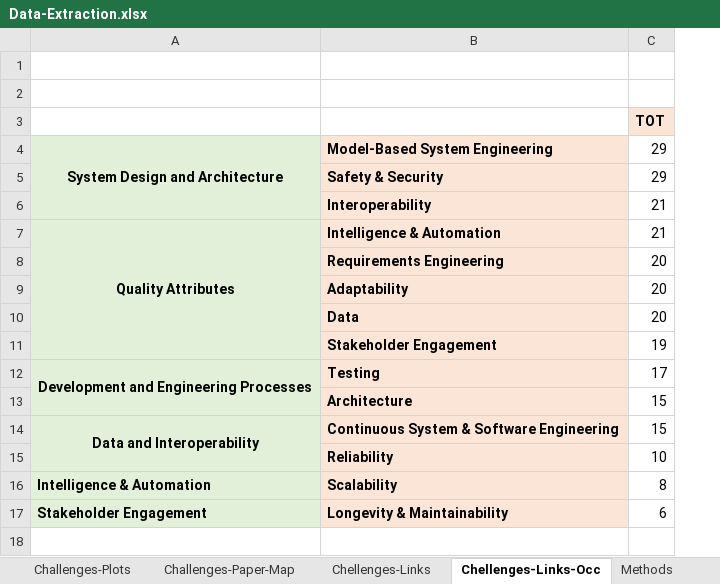
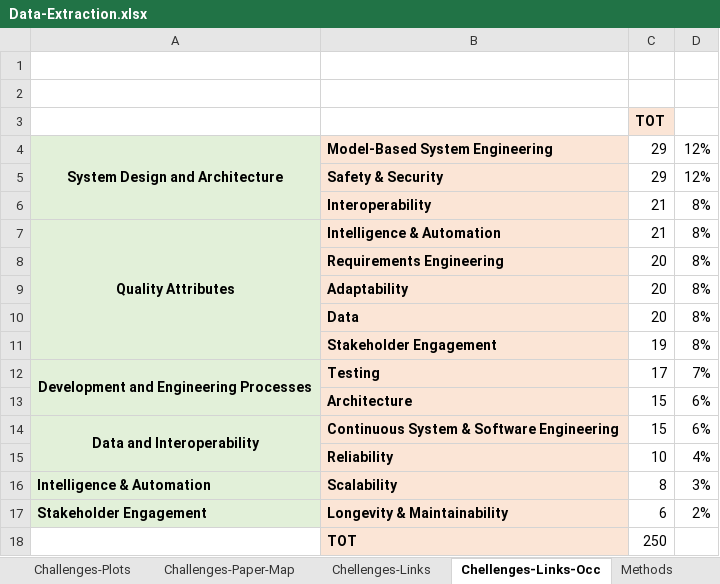
Before and after one commit to hepsycode/SECO-for-CPS-Development-Study, an Excel workbook: SLR/Full-Paper-Read/Data-Extraction.xlsx, sheet Chellenges-Links-Occ, drawn as a sheet; values as stored, in another font and other column widths than the file's, no borders; charts and pictures not drawn; the diff names each change by its address in the sheet, - before the commit and + after, or states it on an @@ line.

```diff
--- a/SLR/Full-Paper-Read/Data-Extraction.xlsx (sheet Chellenges-Links-Occ)
+++ b/SLR/Full-Paper-Read/Data-Extraction.xlsx (sheet Chellenges-Links-Occ)
+column D, rows 4-17: 12% | 12% | 8% | 8% | 8% | 8% | 8% | 8% | 7% | 6% | 6% | 4% | 3% | 2%
+row 18:  | TOT | 250
```
Also changed, not shown: sheet Chellenges-Links, charts or pictures.
